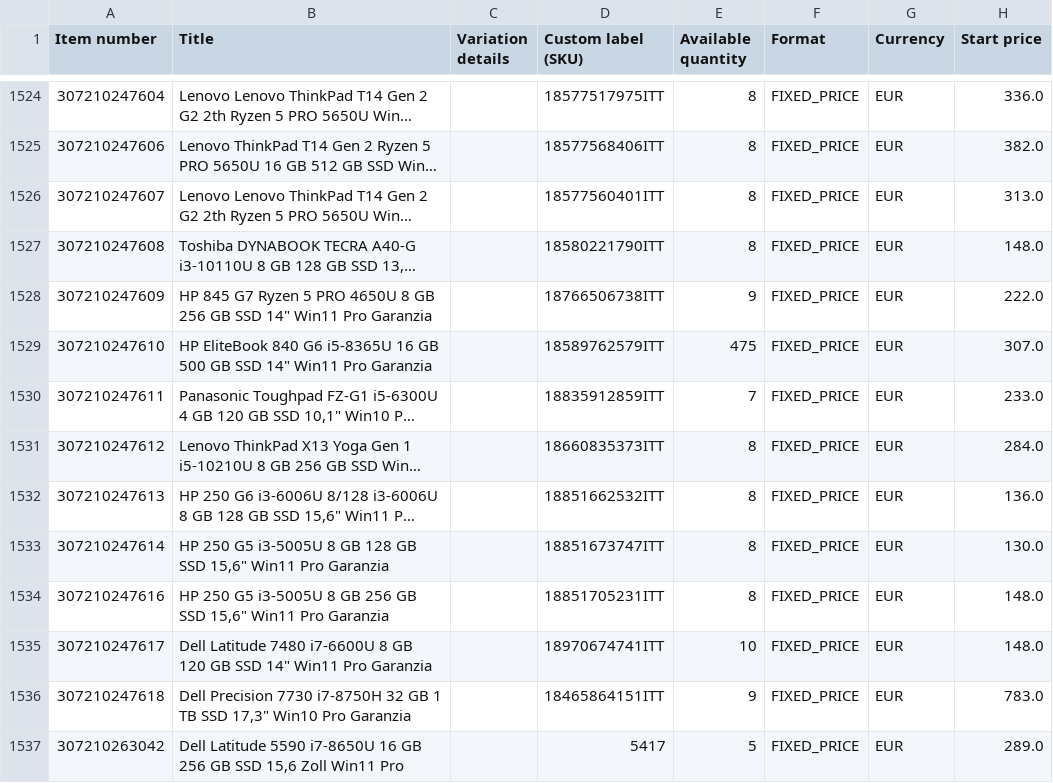
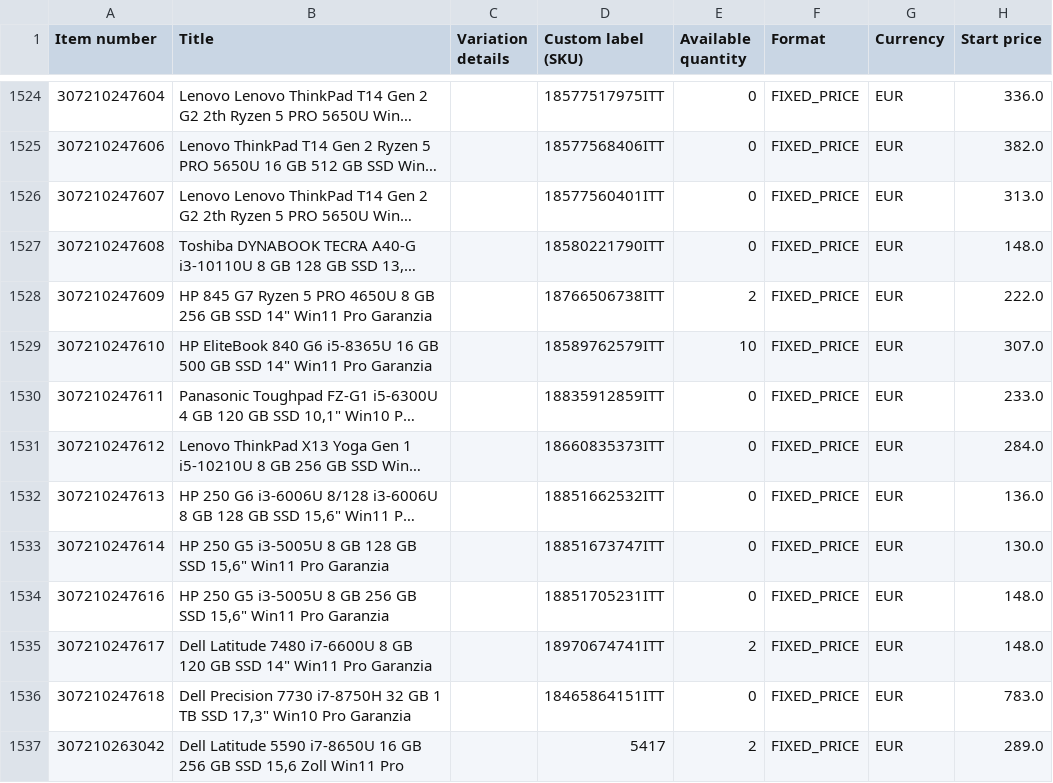
Before and after one commit to kompstock/ebay_de, a CSV file: input/ebay/eBay-all-active-listings-report-2026-10-07-11339650304.csv (was input/ebay/eBay-all-active-listings-report-2026-10-06-12351013787.csv), drawn as a sheet; only a part is shown, gaps mark what is left out; long unchanged cells end in …; the diff covers the shown part only; the diff names each change by its address in the sheet, - before the commit and + after, or states it on an @@ line.

```diff
--- a/input/ebay/eBay-all-active-listings-report-2026-10-06-12351013787.csv
+++ b/input/ebay/eBay-all-active-listings-report-2026-10-07-11339650304.csv
-E1524:E1527 (Available quantity): 8
+E1524:E1527 (Available quantity): 0
-E1528 (Available quantity): 9
+E1528 (Available quantity): 2
-E1529 (Available quantity): 475
+E1529 (Available quantity): 10
-E1530 (Available quantity): 7
+E1530 (Available quantity): 0
-E1531:E1534 (Available quantity): 8
+E1531:E1534 (Available quantity): 0
-E1535 (Available quantity): 10
+E1535 (Available quantity): 2
-E1536 (Available quantity): 9
+E1536 (Available quantity): 0
-E1537 (Available quantity): 5
+E1537 (Available quantity): 2
```
Also changed, not shown: 83 edited cells elsewhere in this file.
